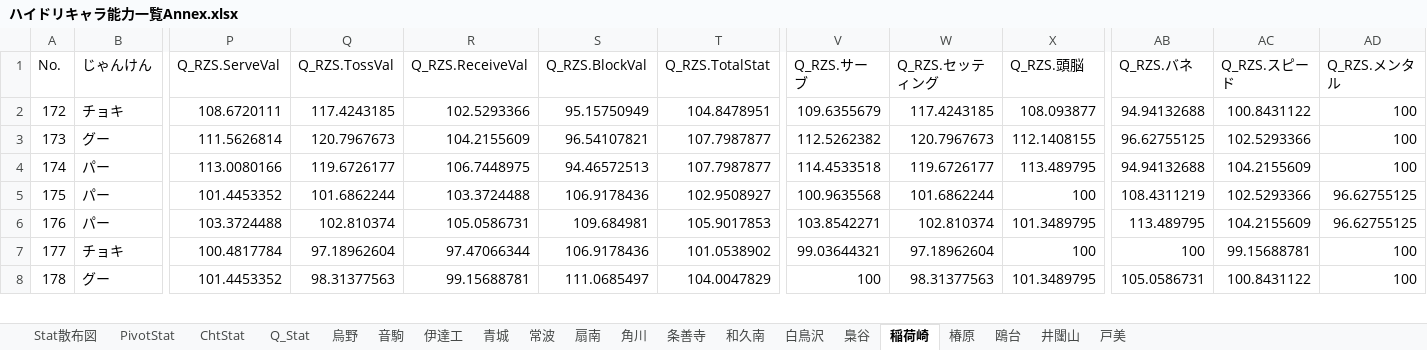
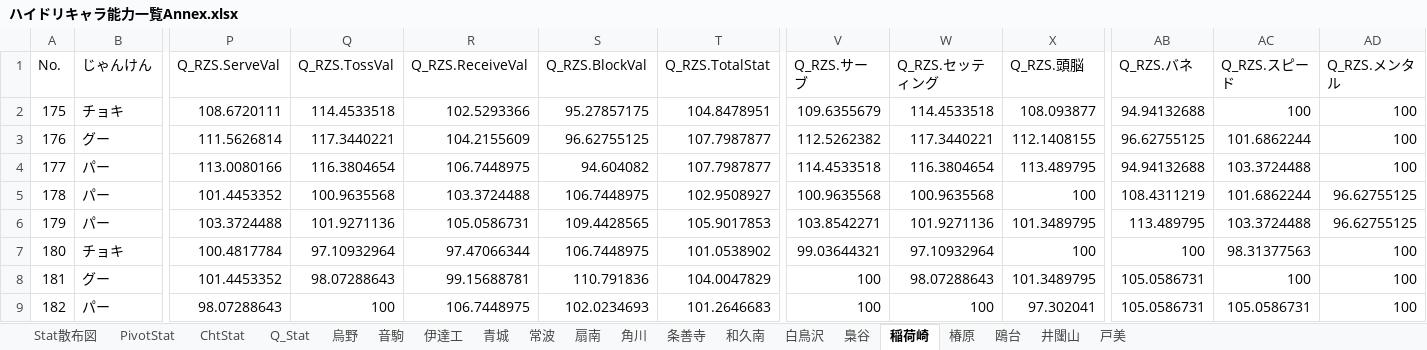
Before and after one commit to GentlemensLotus/haikyuu_haidream_public, an Excel workbook: PlayersParams/ハイドリキャラ能力一覧Annex.xlsx, sheet 稲荷崎, drawn as a sheet; only a part is shown, gaps mark what is left out; values as stored, in another font and other column widths than the file's, no borders; table styles not drawn; rows hold the shown columns only; the diff covers the shown part only; the diff names each change by its address in the sheet, - before the commit and + after, or states it on an @@ line.

```diff
--- a/PlayersParams/ハイドリキャラ能力一覧Annex.xlsx (sheet 稲荷崎)
+++ b/PlayersParams/ハイドリキャラ能力一覧Annex.xlsx (sheet 稲荷崎)
@@ column A (No.) renumbered from row 2 down @@
-Q2 (Q_RZS.TossVal): 117.4243185
+Q2 (Q_RZS.TossVal): 114.4533518
-S2 (Q_RZS.BlockVal): 95.15750949
+S2 (Q_RZS.BlockVal): 95.27857175
-W2 (Q_RZS.セッティング): 117.4243185
+W2 (Q_RZS.セッティング): 114.4533518
-AC2 (Q_RZS.スピード): 100.8431122
+AC2 (Q_RZS.スピード): 100
-Q3 (Q_RZS.TossVal): 120.7967673
+Q3 (Q_RZS.TossVal): 117.3440221
-S3 (Q_RZS.BlockVal): 96.54107821
+S3 (Q_RZS.BlockVal): 96.62755125
-W3 (Q_RZS.セッティング): 120.7967673
+W3 (Q_RZS.セッティング): 117.3440221
-AC3 (Q_RZS.スピード): 102.5293366
+AC3 (Q_RZS.スピード): 101.6862244
-Q4 (Q_RZS.TossVal): 119.6726177
+Q4 (Q_RZS.TossVal): 116.3804654
-S4 (Q_RZS.BlockVal): 94.46572513
+S4 (Q_RZS.BlockVal): 94.604082
-W4 (Q_RZS.セッティング): 119.6726177
+W4 (Q_RZS.セッティング): 116.3804654
-AC4 (Q_RZS.スピード): 104.2155609
+AC4 (Q_RZS.スピード): 103.3724488
-Q5 (Q_RZS.TossVal): 101.6862244
+Q5 (Q_RZS.TossVal): 100.9635568
-S5 (Q_RZS.BlockVal): 106.9178436
+S5 (Q_RZS.BlockVal): 106.7448975
-W5 (Q_RZS.セッティング): 101.6862244
+W5 (Q_RZS.セッティング): 100.9635568
-AC5 (Q_RZS.スピード): 102.5293366
+AC5 (Q_RZS.スピード): 101.6862244
-Q6 (Q_RZS.TossVal): 102.810374
+Q6 (Q_RZS.TossVal): 101.9271136
-S6 (Q_RZS.BlockVal): 109.684981
+S6 (Q_RZS.BlockVal): 109.4428565
-W6 (Q_RZS.セッティング): 102.810374
+W6 (Q_RZS.セッティング): 101.9271136
-AC6 (Q_RZS.スピード): 104.2155609
+AC6 (Q_RZS.スピード): 103.3724488
-Q7 (Q_RZS.TossVal): 97.18962604
+Q7 (Q_RZS.TossVal): 97.10932964
-S7 (Q_RZS.BlockVal): 106.9178436
+S7 (Q_RZS.BlockVal): 106.7448975
-W7 (Q_RZS.セッティング): 97.18962604
+W7 (Q_RZS.セッティング): 97.10932964
-AC7 (Q_RZS.スピード): 99.15688781
+AC7 (Q_RZS.スピード): 98.31377563
-Q8 (Q_RZS.TossVal): 98.31377563
+Q8 (Q_RZS.TossVal): 98.07288643
-S8 (Q_RZS.BlockVal): 111.0685497
+S8 (Q_RZS.BlockVal): 110.791836
-W8 (Q_RZS.セッティング): 98.31377563
+W8 (Q_RZS.セッティング): 98.07288643
-AC8 (Q_RZS.スピード): 100.8431122
+AC8 (Q_RZS.スピード): 100
+row 9: 182 | パー | 98.07288643 | 100 | 106.7448975 | 102.0234693 | 101.2646683 | 100 | 100 | 97.302041 | 105.0586731 | 105.0586731 | 100
```
Also changed, not shown: 117 edited cells elsewhere in this sheet, sheet Q_Stat, charts or pictures, 1 other file.
